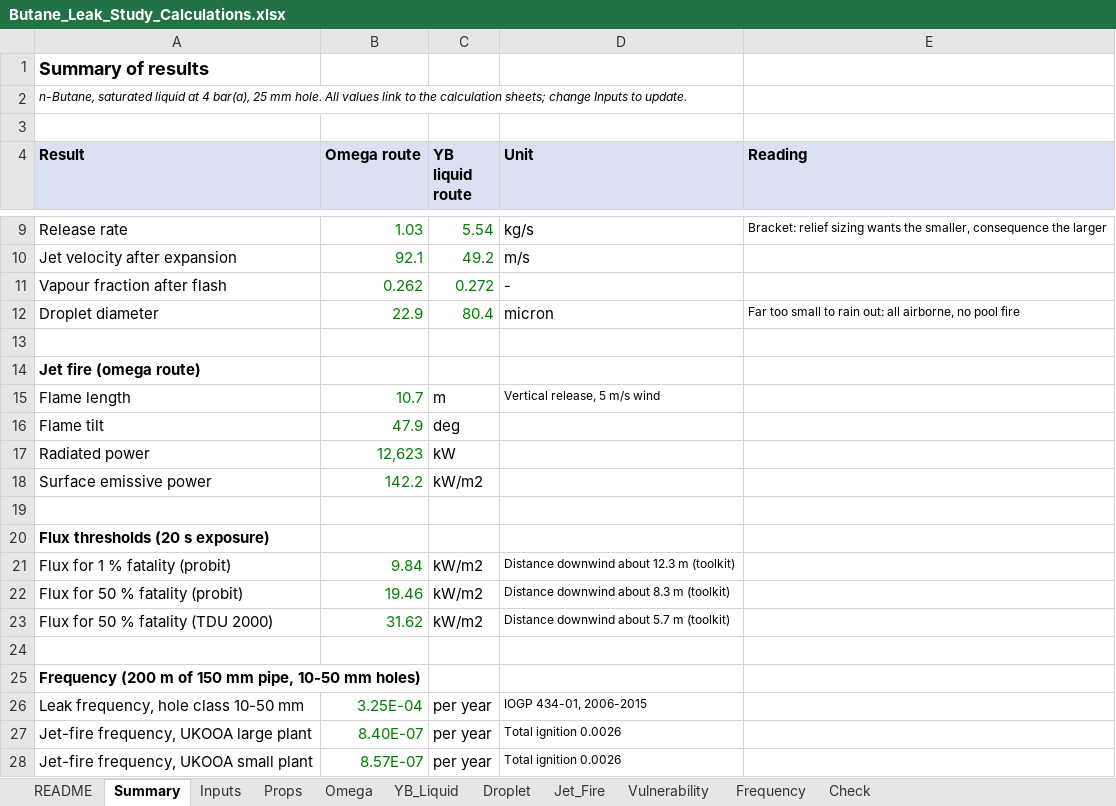
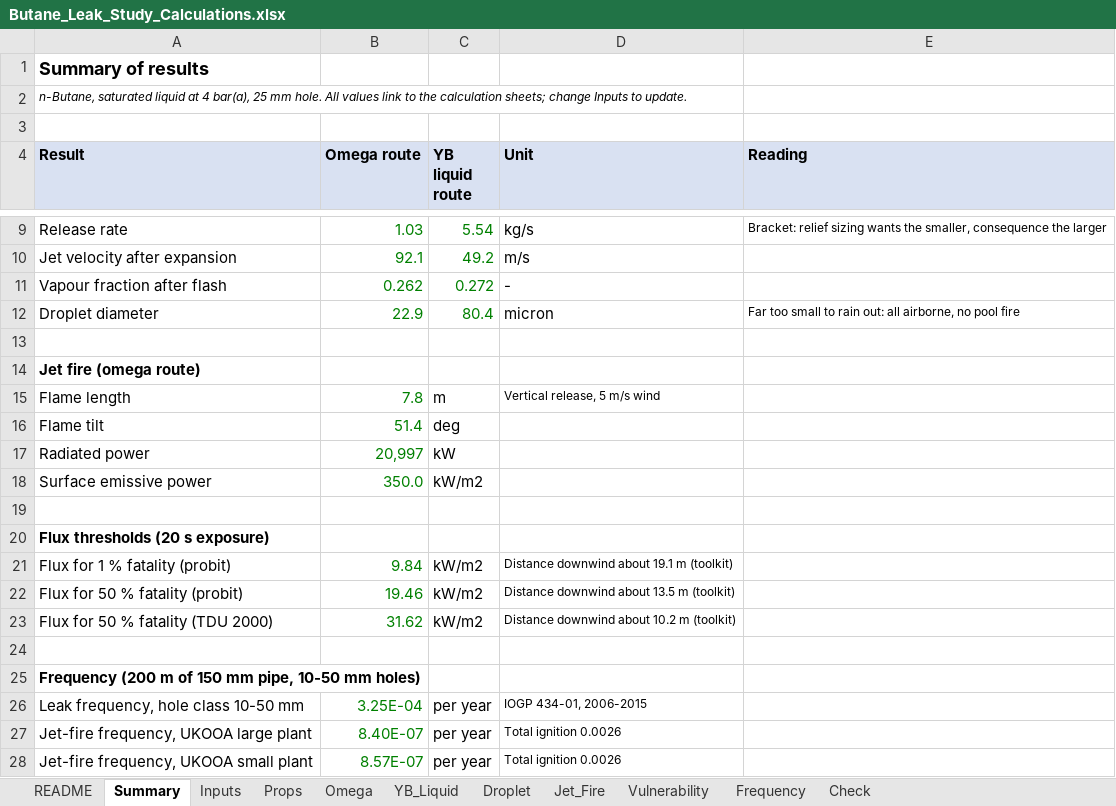
Before and after one commit to herrrickshaw/process-safety-design-toolkit, an Excel workbook: docs/Butane_Leak_Study_Calculations.xlsx, sheet Summary, drawn as a sheet; only a part is shown, gaps mark what is left out; values as stored, in another font and other column widths than the file's, no borders; the diff names each change by its address in the sheet, - before the commit and + after, or states it on an @@ line.

```diff
--- a/docs/Butane_Leak_Study_Calculations.xlsx (sheet Summary)
+++ b/docs/Butane_Leak_Study_Calculations.xlsx (sheet Summary)
-B15 (Omega route): 10.7
+B15 (Omega route): 7.8
-B16 (Omega route): 47.9
+B16 (Omega route): 51.4
-B17 (Omega route): 12,623
+B17 (Omega route): 20,997
-B18 (Omega route): 142.2
+B18 (Omega route): 350.0
-D21 (Unit): Distance downwind about 12.3 m (toolkit)
+D21 (Unit): Distance downwind about 19.1 m (toolkit)
-D22 (Unit): Distance downwind about 8.3 m (toolkit)
+D22 (Unit): Distance downwind about 13.5 m (toolkit)
-D23 (Unit): Distance downwind about 5.7 m (toolkit)
+D23 (Unit): Distance downwind about 10.2 m (toolkit)
```
Also changed, not shown: sheet Jet_Fire, sheet Vulnerability, sheet Check, formulas that keep their value, docs/Assumption_Tests.xlsx, docs/Detailed_Calculation_Breakdown.xlsx, 11 other files.
